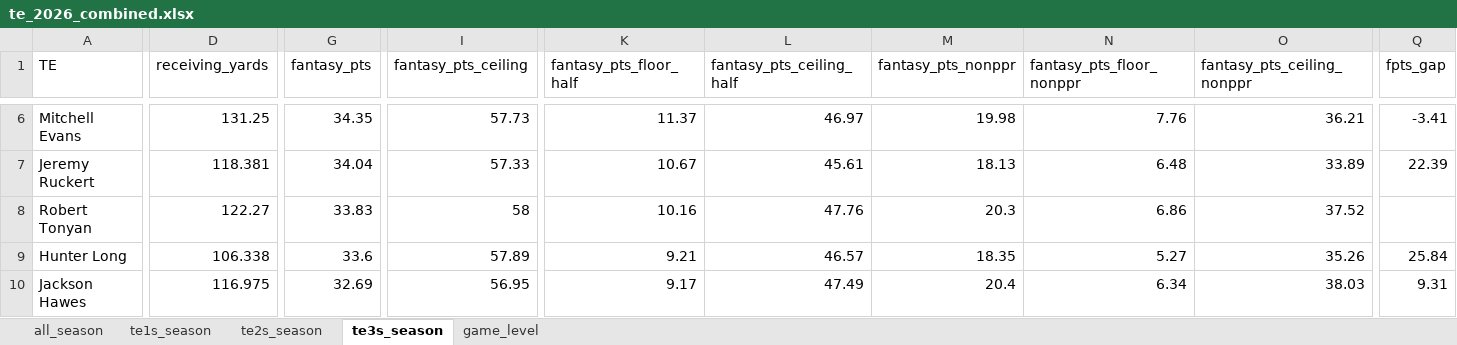
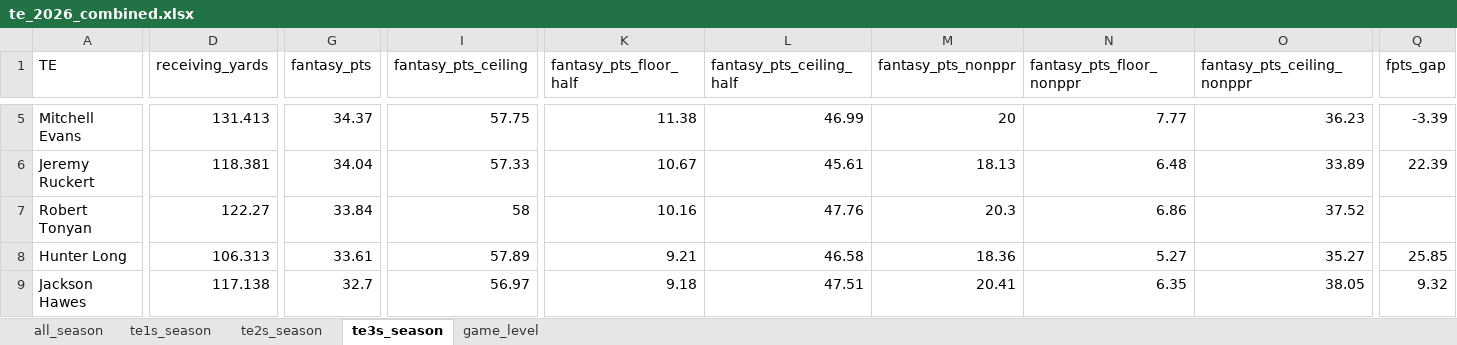
Before and after one commit to egomaniacsfantasy/lineup-lab, an Excel workbook: projections/te_2026_combined.xlsx, sheet te3s_season, drawn as a sheet; only a part is shown, gaps mark what is left out; values as stored, in another font and other column widths than the file's, no borders; addresses are those after the commit; the diff covers the shown part only; the diff names each change by its address in the sheet, - before the commit and + after, or states it on an @@ line.

```diff
--- a/projections/te_2026_combined.xlsx (sheet te3s_season)
+++ b/projections/te_2026_combined.xlsx (sheet te3s_season)
-D5 (receiving_yards): 131.25
+D5 (receiving_yards): 131.413
-G5 (fantasy_pts): 34.35
+G5 (fantasy_pts): 34.37
-I5 (fantasy_pts_ceiling): 57.73
+I5 (fantasy_pts_ceiling): 57.75
-K5 (fantasy_pts_floor_half): 11.37
+K5 (fantasy_pts_floor_half): 11.38
-L5 (fantasy_pts_ceiling_half): 46.97
+L5 (fantasy_pts_ceiling_half): 46.99
-M5 (fantasy_pts_nonppr): 19.98
+M5 (fantasy_pts_nonppr): 20
-N5 (fantasy_pts_floor_nonppr): 7.76
+N5 (fantasy_pts_floor_nonppr): 7.77
-O5 (fantasy_pts_ceiling_nonppr): 36.21
+O5 (fantasy_pts_ceiling_nonppr): 36.23
-Q5 (fpts_gap): -3.41
+Q5 (fpts_gap): -3.39
-G7 (fantasy_pts): 33.83
+G7 (fantasy_pts): 33.84
-D8 (receiving_yards): 106.338
+D8 (receiving_yards): 106.313
-G8 (fantasy_pts): 33.6
+G8 (fantasy_pts): 33.61
-L8 (fantasy_pts_ceiling_half): 46.57
+L8 (fantasy_pts_ceiling_half): 46.58
-M8 (fantasy_pts_nonppr): 18.35
+M8 (fantasy_pts_nonppr): 18.36
-O8 (fantasy_pts_ceiling_nonppr): 35.26
+O8 (fantasy_pts_ceiling_nonppr): 35.27
-Q8 (fpts_gap): 25.84
+Q8 (fpts_gap): 25.85
-D9 (receiving_yards): 116.975
+D9 (receiving_yards): 117.138
-G9 (fantasy_pts): 32.69
+G9 (fantasy_pts): 32.7
-I9 (fantasy_pts_ceiling): 56.95
+I9 (fantasy_pts_ceiling): 56.97
-K9 (fantasy_pts_floor_half): 9.17
+K9 (fantasy_pts_floor_half): 9.18
-L9 (fantasy_pts_ceiling_half): 47.49
+L9 (fantasy_pts_ceiling_half): 47.51
-M9 (fantasy_pts_nonppr): 20.4
+M9 (fantasy_pts_nonppr): 20.41
-N9 (fantasy_pts_floor_nonppr): 6.34
+N9 (fantasy_pts_floor_nonppr): 6.35
-O9 (fantasy_pts_ceiling_nonppr): 38.03
+O9 (fantasy_pts_ceiling_nonppr): 38.05
-Q9 (fpts_gap): 9.31
+Q9 (fpts_gap): 9.32
```
Also changed, not shown: 2 added rows, 2 removed rows and 207 edited cells elsewhere in this sheet, sheet game_level, sheet all_season, sheet te2s_season, sheet te1s_season.
